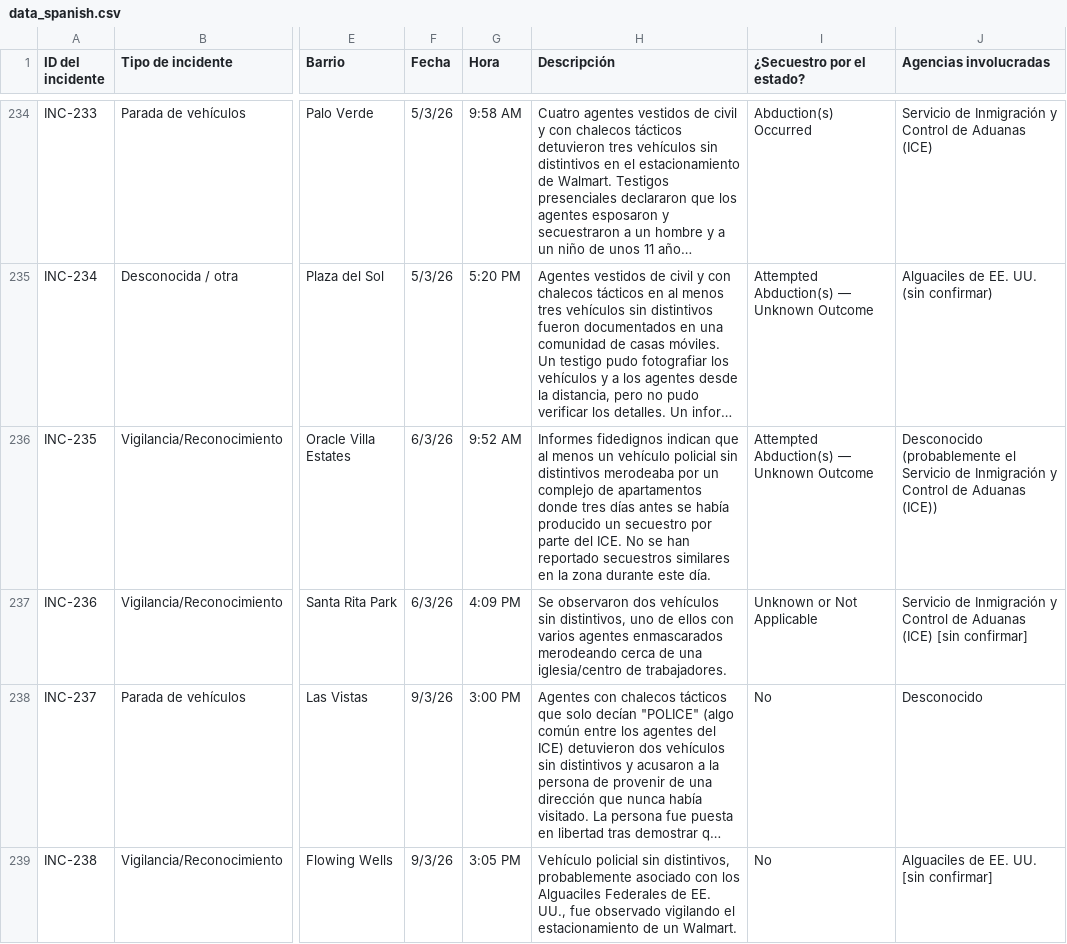
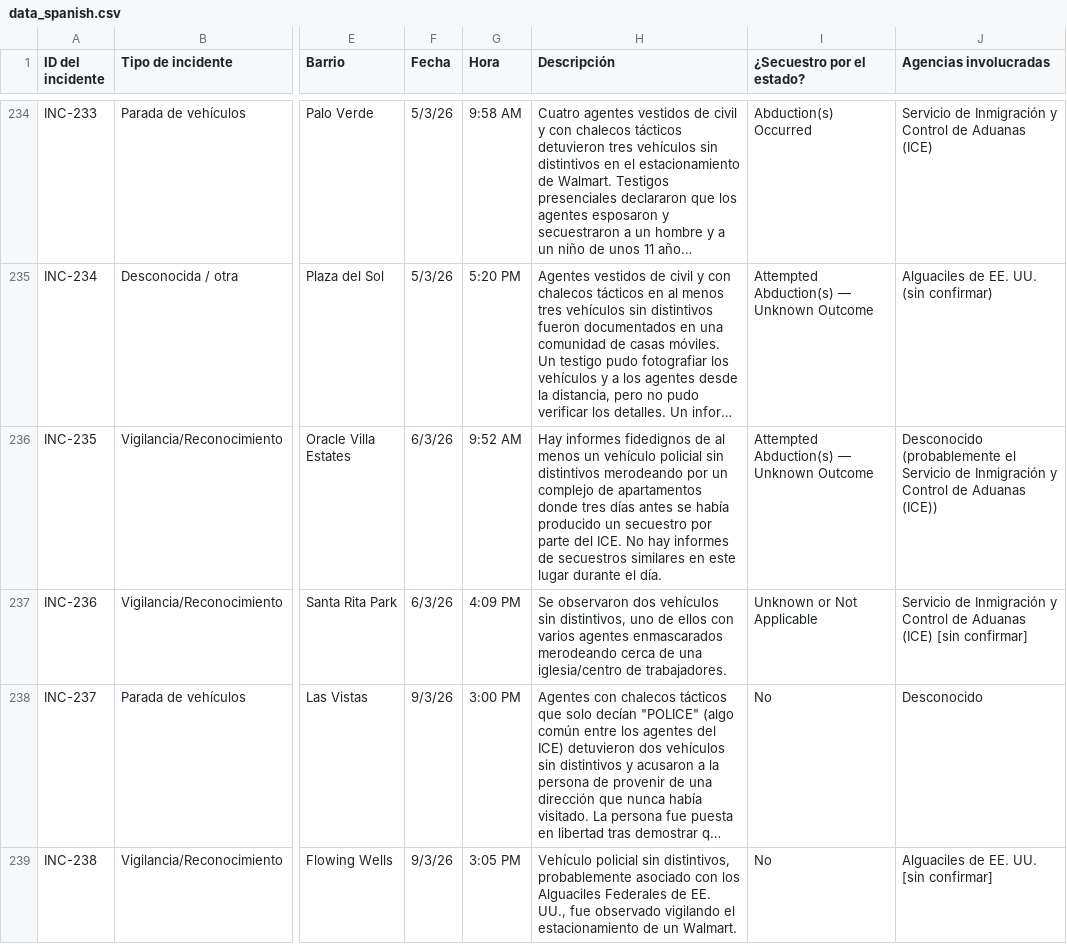
Before and after one commit to TucsonMigraMap/Migra-Map-Data, a CSV file: data_spanish.csv, drawn as a sheet; only a part is shown, gaps mark what is left out; long unchanged cells end in …; the diff covers the shown part only; the diff names each change by its address in the sheet, - before the commit and + after, or states it on an @@ line.

```diff
--- a/data_spanish.csv
+++ b/data_spanish.csv
-H236 (Descripción): Informes fidedignos indican que al menos un vehículo policial sin distintivos merodeaba por un complejo de apartamentos donde tres días antes se había producido un secuestro por parte del ICE. No se han reportado secuestros similares en la zona durante este día.
+H236 (Descripción): Hay informes fidedignos de al menos un vehículo policial sin distintivos merodeando por un complejo de apartamentos donde tres días antes se había producido un secuestro por parte del ICE. No hay informes de secuestros similares en este lugar durante el día.
```
Also changed, not shown: 30 edited cells elsewhere in this file, data_spanish_latest.csv.
